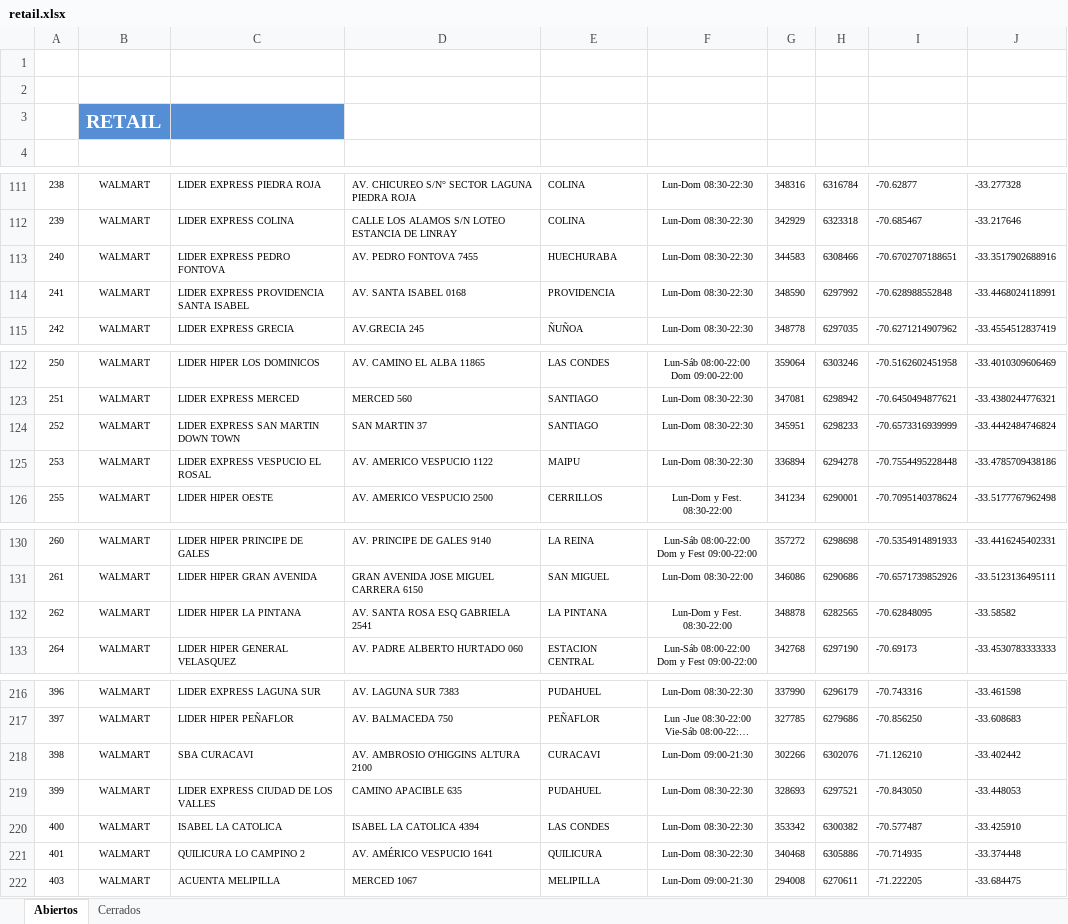
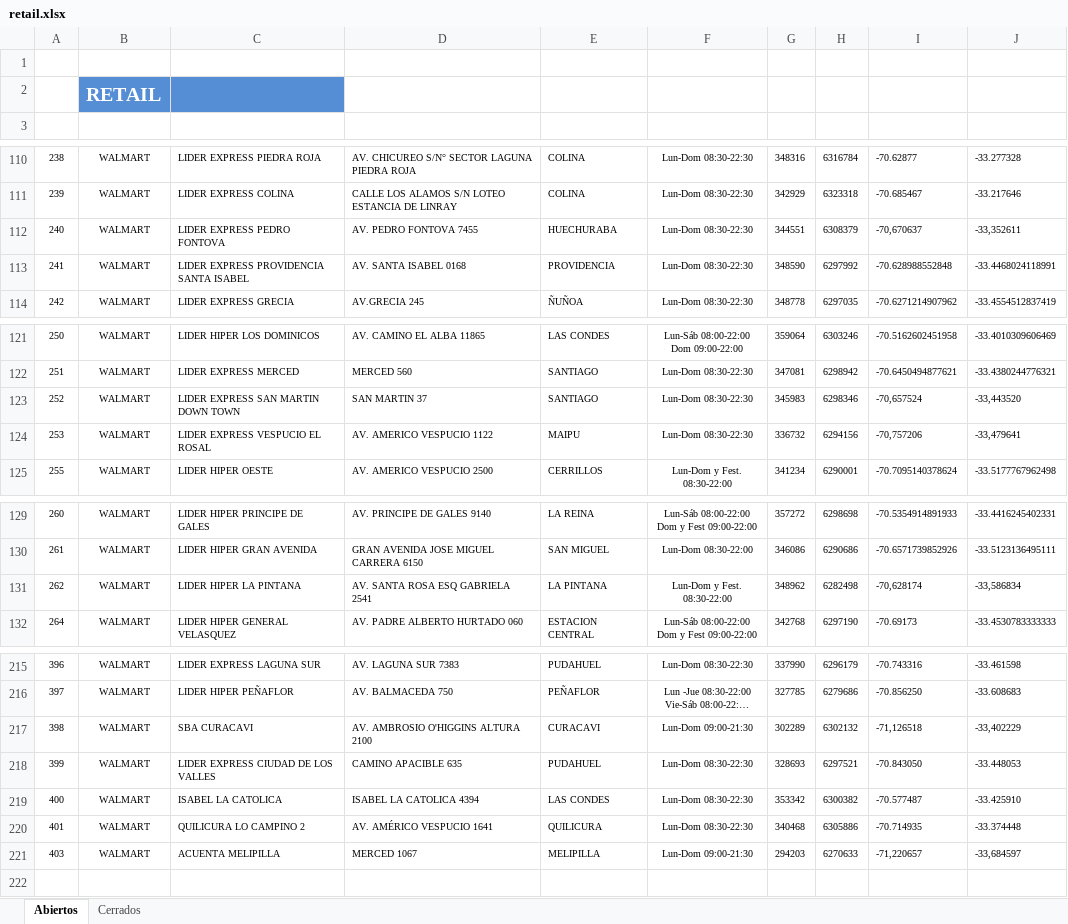
Before and after one commit to InspectorIncognito/gtfs-processing, an Excel workbook: inputs/bip/retail.xlsx, sheet Abiertos, drawn as a sheet; only a part is shown, gaps mark what is left out; long unchanged cells end in …; values as stored, in another font and other column widths than the file's, no borders; removed rows and columns are numbered as before the commit, all else as after; the diff names each change by its address in the sheet, - before the commit and + after, or states it on an @@ line.

```diff
--- a/inputs/bip/retail.xlsx (sheet Abiertos)
+++ b/inputs/bip/retail.xlsx (sheet Abiertos)
-row 2: (empty)
-G112: 344583
+G112: 344551
-H112: 6308466
+H112: 6308379
-I112: -70.6702707188651
+I112: -70,670637
-J112: -33.3517902688916
+J112: -33,352611
-G123: 345951
+G123: 345983
-H123: 6298233
+H123: 6298346
-I123: -70.6573316939999
+I123: -70,657524
-J123: -33.4442484746824
+J123: -33,443520
-G124: 336894
+G124: 336732
-H124: 6294278
+H124: 6294156
-I124: -70.7554495228448
+I124: -70,757206
-J124: -33.4785709438186
+J124: -33,479641
-G131: 348878
+G131: 348962
-H131: 6282565
+H131: 6282498
-I131: -70.62848095
+I131: -70,628174
-J131: -33.58582
+J131: -33,586834
-G217: 302266
+G217: 302289
-H217: 6302076
+H217: 6302132
-I217: -71.126210
+I217: -71,126518
-J217: -33.402442
+J217: -33,402229
-G221: 294008
+G221: 294203
-H221: 6270611
+H221: 6270633
-I221: -71.222205
+I221: -71,220657
-J221: -33.684475
+J221: -33,684597
```
Also changed, not shown: sheet Cerrados, inputs/bip/bip_center_high_level.xlsx, inputs/bip/bip_center_standard_level.xlsx, 26 other files.
